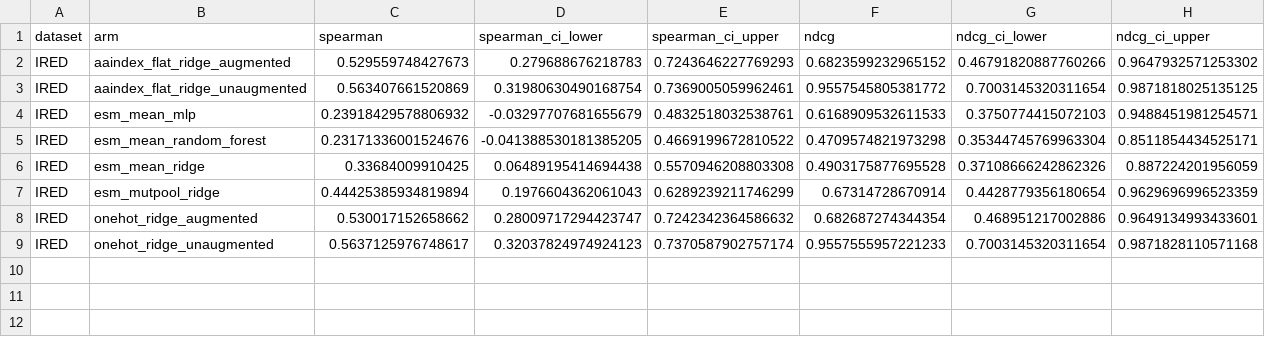
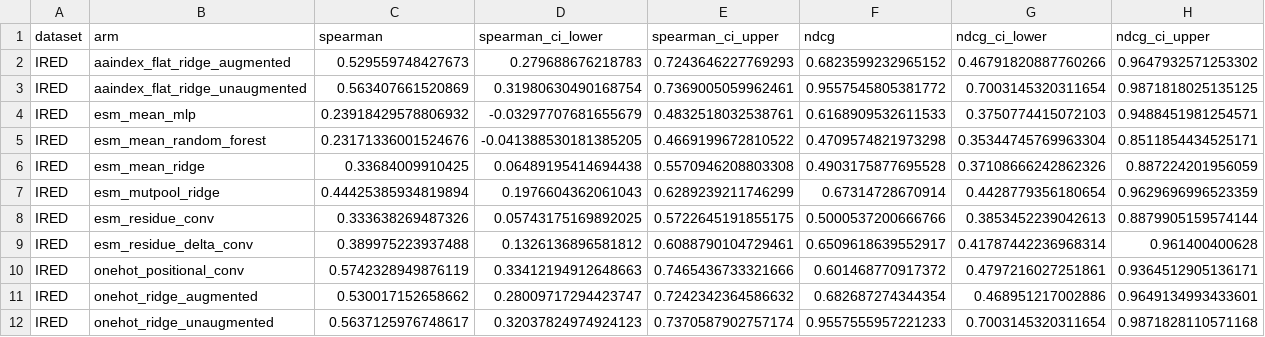
Before and after one commit to Song-Cao/Interpretable_PLM, a CSV file: Reports/step2/ired_plate_results.csv, drawn as a sheet; the diff names each change by its address in the sheet, - before the commit and + after, or states it on an @@ line.

```diff
--- a/Reports/step2/ired_plate_results.csv
+++ b/Reports/step2/ired_plate_results.csv
+row 8: IRED | esm_residue_conv | 0.333638269487326 | 0.05743175169892025 | 0.5722645191855175 | 0.5000537200666766 | 0.3853452239042613 | 0.8879905159574144
+row 9: IRED | esm_residue_delta_conv | 0.389975223937488 | 0.1326136896581812 | 0.6088790104729461 | 0.6509618639552917 | 0.41787442236968314 | 0.961400400628
+row 10: IRED | onehot_positional_conv | 0.5742328949876119 | 0.33412194912648663 | 0.7465436733321666 | 0.601468770917372 | 0.4797216027251861 | 0.9364512905136171
```
Also changed, not shown: Reports/step2/ired_architecture_shortlist.csv, Reports/step2/ired_pg_kfold_test_results.csv, 17 other files.
